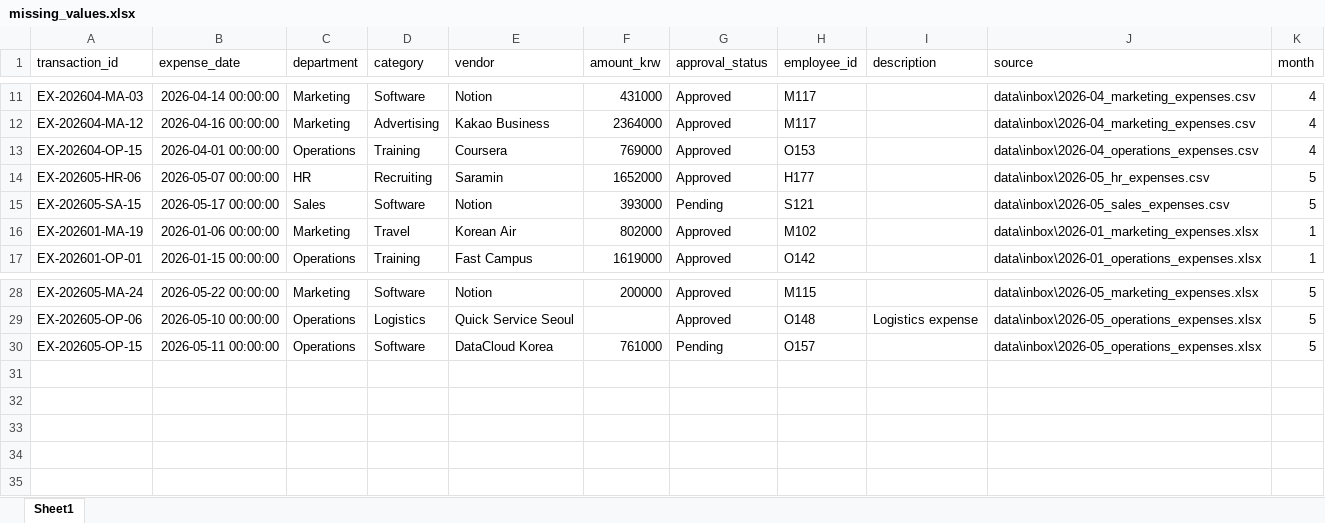
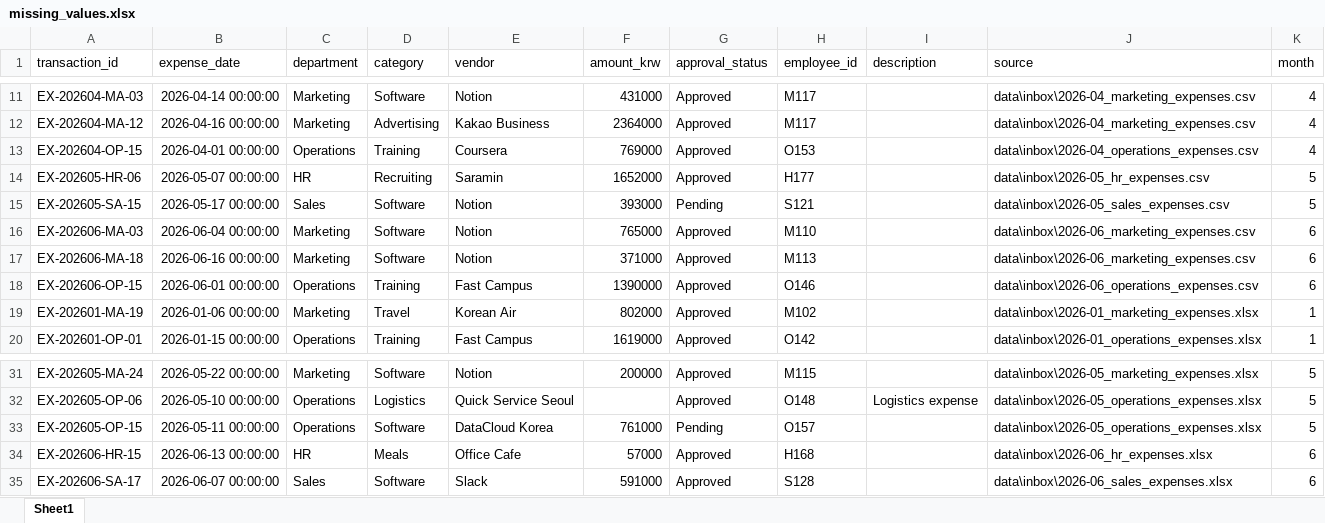
Before and after one commit to Colin7537/Programming-for-Analytics_ChanjoongKim, an Excel workbook: outputs/missing_values.xlsx, sheet Sheet1, drawn as a sheet; only a part is shown, gaps mark what is left out; values as stored, in another font and other column widths than the file's, no borders; the diff names each change by its address in the sheet, - before the commit and + after, or states it on an @@ line.

```diff
--- a/outputs/missing_values.xlsx (sheet Sheet1)
+++ b/outputs/missing_values.xlsx (sheet Sheet1)
+row 16: EX-202606-MA-03 | 2026-06-04 00:00:00 | Marketing | Software | Notion | 765000 | Approved | M110 |  | data\inbox\2026-06_marketing_expenses.csv | 6
+row 17: EX-202606-MA-18 | 2026-06-16 00:00:00 | Marketing | Software | Notion | 371000 | Approved | M113 |  | data\inbox\2026-06_marketing_expenses.csv | 6
+row 18: EX-202606-OP-15 | 2026-06-01 00:00:00 | Operations | Training | Fast Campus | 1390000 | Approved | O146 |  | data\inbox\2026-06_operations_expenses.csv | 6
+row 34: EX-202606-HR-15 | 2026-06-13 00:00:00 | HR | Meals | Office Cafe | 57000 | Approved | H168 |  | data\inbox\2026-06_hr_expenses.xlsx | 6
+row 35: EX-202606-SA-17 | 2026-06-07 00:00:00 | Sales | Software | Slack | 591000 | Approved | S128 |  | data\inbox\2026-06_sales_expenses.xlsx | 6
```
Also changed, not shown: outputs/clean_expenses.xlsx, outputs/expense_summary_en.xlsx, 5 other files.
